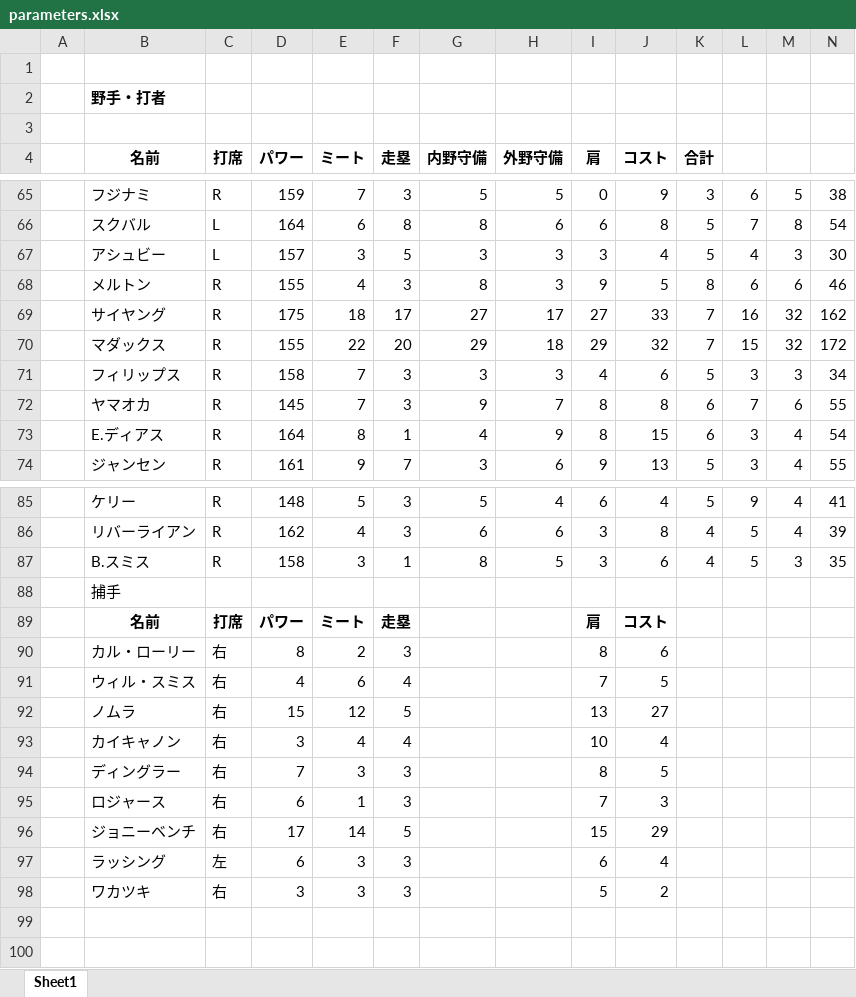
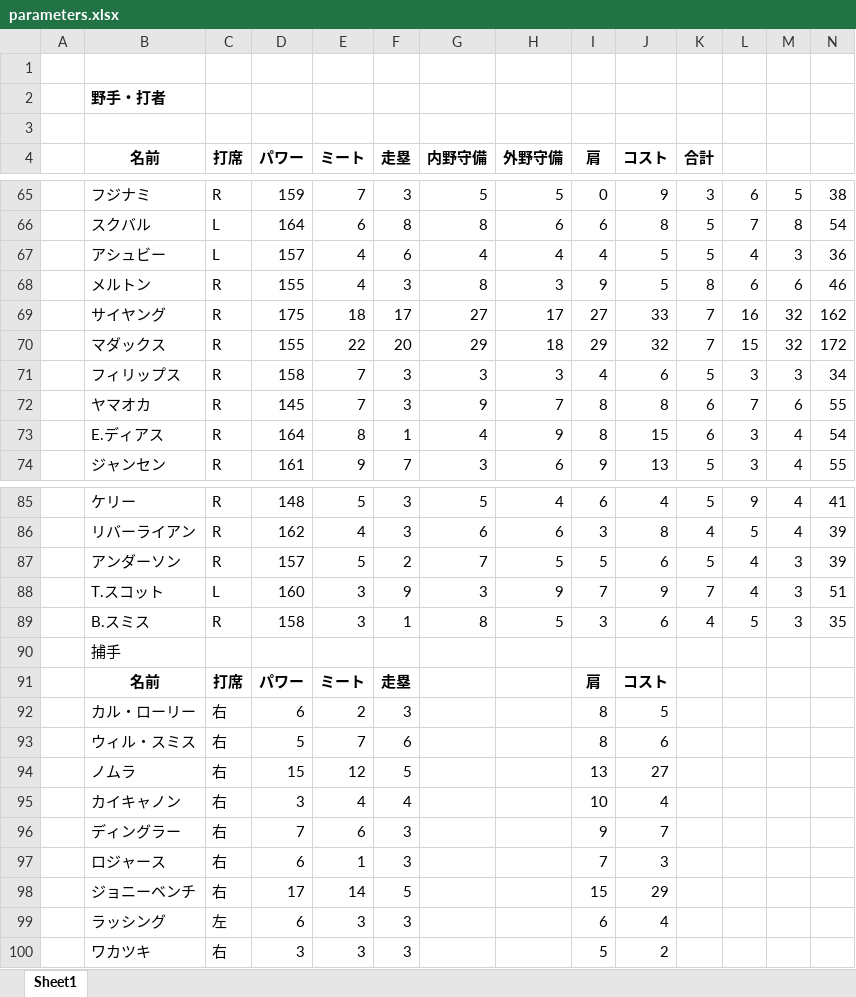
Before and after one commit to rhmgoto/base, an Excel workbook: parameters.xlsx, sheet Sheet1, drawn as a sheet; only a part is shown, gaps mark what is left out; values as stored, in another font and other column widths than the file's, no borders; addresses are those after the commit; the diff names each change by its address in the sheet, - before the commit and + after, or states it on an @@ line.

```diff
--- a/parameters.xlsx (sheet Sheet1)
+++ b/parameters.xlsx (sheet Sheet1)
-E67 (ミート): 3
+E67 (ミート): 4
-F67 (走塁): 5
+F67 (走塁): 6
-G67 (内野守備): 3
+G67 (内野守備): 4
-H67 (外野守備): 3
+H67 (外野守備): 4
-I67 (肩): 3
+I67 (肩): 4
-J67 (コスト): 4
+J67 (コスト): 5
-N67: 30
+N67: 36
+row 87:  | アンダーソン | R | 157 | 5 | 2 | 7 | 5 | 5 | 6 | 5 | 4 | 3 | 39
+row 88:  | T.スコット | L | 160 | 3 | 9 | 3 | 9 | 7 | 9 | 7 | 4 | 3 | 51
-D92 (パワー): 8
+D92 (パワー): 6
-J92 (コスト): 6
+J92 (コスト): 5
-D93 (パワー): 4
+D93 (パワー): 5
-E93 (ミート): 6
+E93 (ミート): 7
-F93 (走塁): 4
+F93 (走塁): 6
-I93 (肩): 7
+I93 (肩): 8
-J93 (コスト): 5
+J93 (コスト): 6
-E96 (ミート): 3
+E96 (ミート): 6
-I96 (肩): 8
+I96 (肩): 9
-J96 (コスト): 5
+J96 (コスト): 7
```
Also changed, not shown: formulas that keep their value, 3 other files.
